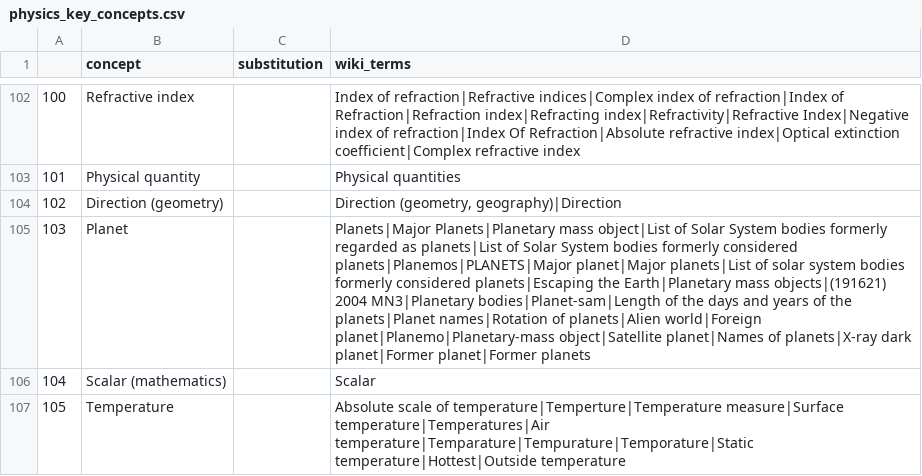
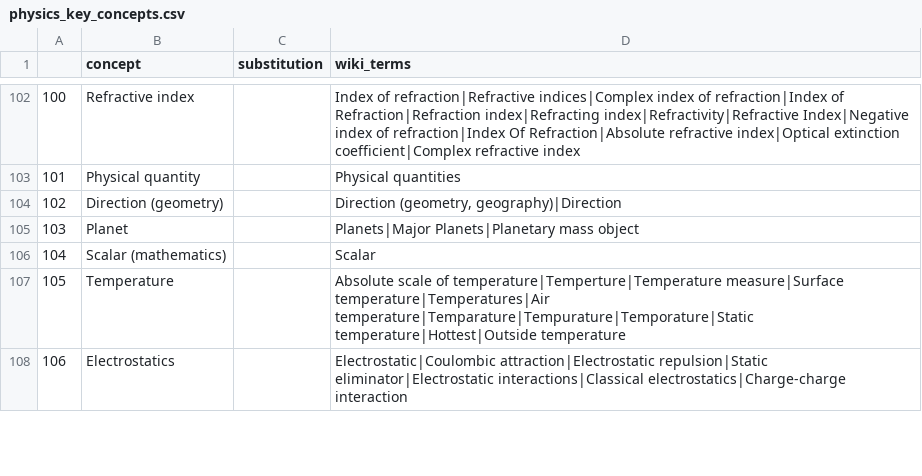
Before and after one commit to itsshivampal/Concept-Prerequiste-Learning, a CSV file: Proposed Method/data_preparation/output/physics_key_concepts.csv, drawn as a sheet; only a part is shown, gaps mark what is left out; the shorter side is filled out with more unchanged rows.

Commit message:
book data normalisation code ready

```diff
--- a/Proposed Method/data_preparation/output/physics_key_concepts.csv
+++ b/Proposed Method/data_preparation/output/physics_key_concepts.csv
@@ -104,3 +104,3 @@
 102,Direction (geometry),,"Direction (geometry, geography)|Direction"
-103,Planet,,Planets|Major Planets|Planetary mass object|List of Solar System bodies formerly regarded as planets|List of Solar System bodies formerly considered planets|Planemos|PLANETS|Major planet|Major planets|List of solar system bodies formerly considered planets|Escaping the Earth|Planetary mass objects|(191621) 2004 MN3|Planetary bodies|Planet-sam|Length of the days and years of the planets|Planet names|Rotation of planets|Alien world|Foreign planet|Planemo|Planetary-mass object|Satellite planet|Names of planets|X-ray dark planet|Former planet|Former planets
+103,Planet,,Planets|Major Planets|Planetary mass object
 104,Scalar (mathematics),,Scalar
```
Also changed, not shown: Proposed Method/data_preparation/output/physics_concepts_ambiguity.csv, 6 other files.
